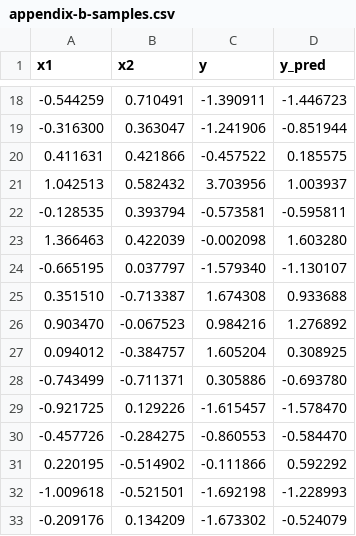
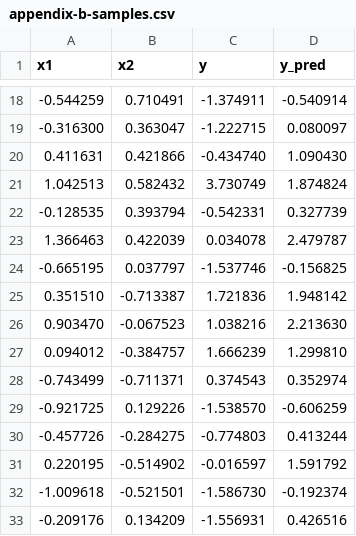
Before and after one commit to ykim2718/AIML, a CSV file: Models/Inversion-Problem/inversion-problem_fig/appendix-b-samples.csv, drawn as a sheet; only a part is shown, gaps mark what is left out; the diff covers the shown part only.

```diff
--- a/Models/Inversion-Problem/inversion-problem_fig/appendix-b-samples.csv
+++ b/Models/Inversion-Problem/inversion-problem_fig/appendix-b-samples.csv
@@ -18,16 +18,16 @@ x1,x2,y,y_pred
--0.544259,0.710491,-1.390911,-1.446723
--0.316300,0.363047,-1.241906,-0.851944
-0.411631,0.421866,-0.457522,0.185575
-1.042513,0.582432,3.703956,1.003937
--0.128535,0.393794,-0.573581,-0.595811
-1.366463,0.422039,-0.002098,1.603280
--0.665195,0.037797,-1.579340,-1.130107
-0.351510,-0.713387,1.674308,0.933688
-0.903470,-0.067523,0.984216,1.276892
-0.094012,-0.384757,1.605204,0.308925
--0.743499,-0.711371,0.305886,-0.693780
--0.921725,0.129226,-1.615457,-1.578470
--0.457726,-0.284275,-0.860553,-0.584470
-0.220195,-0.514902,-0.111866,0.592292
--1.009618,-0.521501,-1.692198,-1.228993
--0.209176,0.134209,-1.673302,-0.524079
+-0.544259,0.710491,-1.374911,-0.540914
+-0.316300,0.363047,-1.222715,0.080097
+0.411631,0.421866,-0.434740,1.090430
+1.042513,0.582432,3.730749,1.874824
+-0.128535,0.393794,-0.542331,0.327739
+1.366463,0.422039,0.034078,2.479787
+-0.665195,0.037797,-1.537746,-0.156825
+0.351510,-0.713387,1.721836,1.948142
+0.903470,-0.067523,1.038216,2.213630
+0.094012,-0.384757,1.666239,1.299810
+-0.743499,-0.711371,0.374543,0.352974
+-0.921725,0.129226,-1.538570,-0.606259
+-0.457726,-0.284275,-0.774803,0.413244
+0.220195,-0.514902,-0.016597,1.591792
+-1.009618,-0.521501,-1.586730,-0.192374
+-0.209176,0.134209,-1.556931,0.426516
```
Also changed, not shown: 167 edited cells elsewhere in this file, 4 other files.
